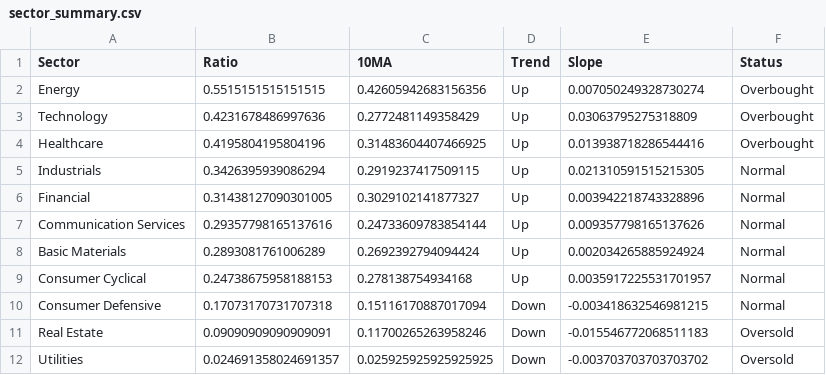
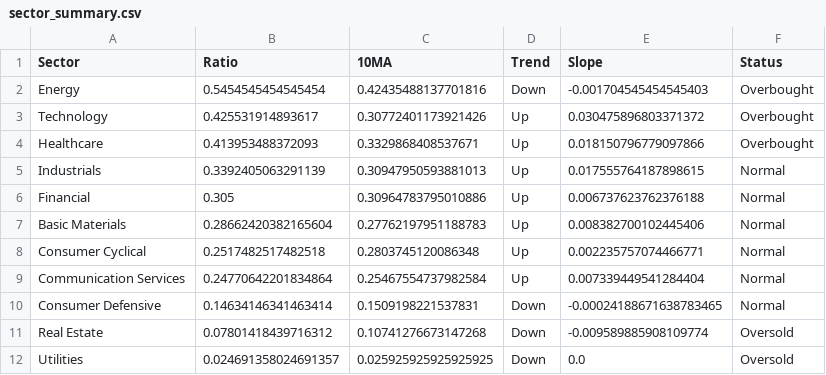
Before and after one commit to tradermonty/uptrend-dashboard, a CSV file: data/sector_summary.csv, drawn as a sheet.

```diff
--- a/data/sector_summary.csv
+++ b/data/sector_summary.csv
@@ -1,12 +1,12 @@
 Sector,Ratio,10MA,Trend,Slope,Status
-Energy,0.5515151515151515,0.42605942683156356,Up,0.007050249328730274,Overbought
-Technology,0.4231678486997636,0.2772481149358429,Up,0.03063795275318809,Overbought
-Healthcare,0.4195804195804196,0.31483604407466925,Up,0.013938718286544416,Overbought
-Industrials,0.3426395939086294,0.2919237417509115,Up,0.021310591515215305,Normal
-Financial,0.31438127090301005,0.3029102141877327,Up,0.003942218743328896,Normal
-Communication Services,0.29357798165137616,0.24733609783854144,Up,0.009357798165137626,Normal
-Basic Materials,0.2893081761006289,0.2692392794094424,Up,0.002034265885924924,Normal
-Consumer Cyclical,0.24738675958188153,0.278138754934168,Up,0.0035917225531701957,Normal
-Consumer Defensive,0.17073170731707318,0.15116170887017094,Down,-0.003418632546981215,Normal
-Real Estate,0.09090909090909091,0.11700265263958246,Down,-0.015546772068511183,Oversold
-Utilities,0.024691358024691357,0.025925925925925925,Down,-0.003703703703703702,Oversold
+Energy,0.5454545454545454,0.42435488137701816,Down,-0.001704545454545403,Overbought
+Technology,0.425531914893617,0.30772401173921426,Up,0.030475896803371372,Overbought
+Healthcare,0.413953488372093,0.3329868408537671,Up,0.018150796779097866,Overbought
+Industrials,0.3392405063291139,0.30947950593881013,Up,0.017555764187898615,Normal
+Financial,0.305,0.30964783795010886,Up,0.006737623762376188,Normal
+Basic Materials,0.28662420382165604,0.27762197951188783,Up,0.008382700102445406,Normal
+Consumer Cyclical,0.2517482517482518,0.2803745120086348,Up,0.002235757074466771,Normal
+Communication Services,0.24770642201834864,0.25467554737982584,Up,0.007339449541284404,Normal
+Consumer Defensive,0.14634146341463414,0.1509198221537831,Down,-0.00024188671638783465,Normal
+Real Estate,0.07801418439716312,0.10741276673147268,Down,-0.009589885908109774,Oversold
+Utilities,0.024691358024691357,0.025925925925925925,Down,0.0,Oversold
```
Also changed, not shown: data/industry_summary.csv, data/sector_dispersion.csv, 2 other files.
